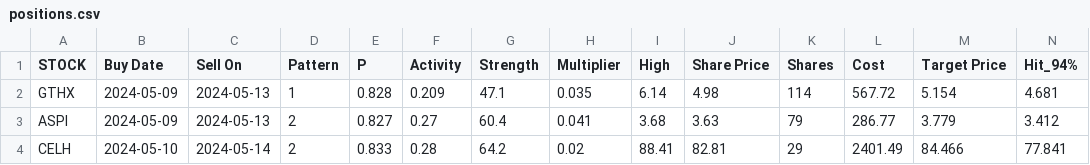
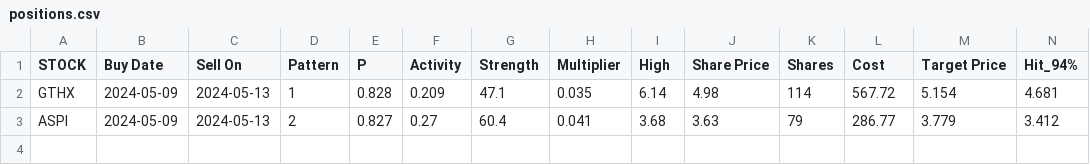
Before and after one commit to p-norris/swing_trades, a CSV file: src/positions.csv, drawn as a sheet; only a part is shown; rows hold the shown columns only; the diff names each change by its address in the sheet, - before the commit and + after, or states it on an @@ line.

Commit message:
updating file

```diff
--- a/src/positions.csv
+++ b/src/positions.csv
-row 4: CELH | 2024-05-10 | 2024-05-14 | 2 | 0.833 | 0.28 | 64.2 | 0.02 | 88.41 | 82.81 | 29 | 2401.49 | 84.466 | 77.841
```
